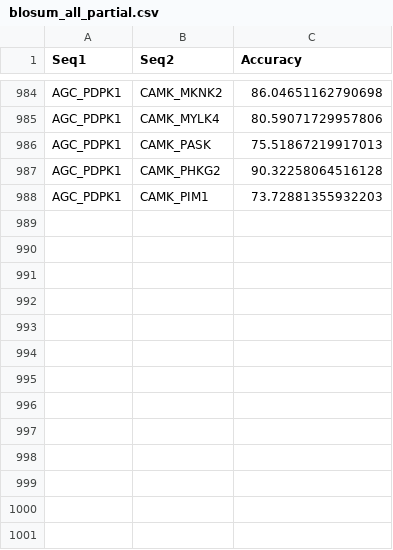
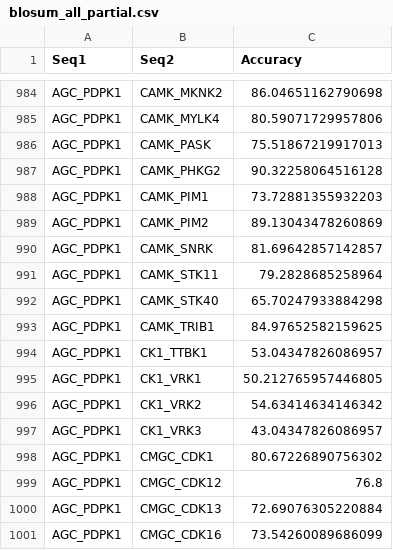
Before and after one commit to saanvi2810/Hybrid-Alignment, a CSV file: blosum_all_partial.csv, drawn as a sheet; only a part is shown, gaps mark what is left out.

```diff
--- a/blosum_all_partial.csv
+++ b/blosum_all_partial.csv
@@ -988 +988,14 @@ AGC_PDPK1,CAMK_PHKG2,90.32258064516128
 AGC_PDPK1,CAMK_PIM1,73.72881355932203
+AGC_PDPK1,CAMK_PIM2,89.13043478260869
+AGC_PDPK1,CAMK_SNRK,81.69642857142857
+AGC_PDPK1,CAMK_STK11,79.2828685258964
+AGC_PDPK1,CAMK_STK40,65.70247933884298
+AGC_PDPK1,CAMK_TRIB1,84.97652582159625
+AGC_PDPK1,CK1_TTBK1,53.04347826086957
+AGC_PDPK1,CK1_VRK1,50.212765957446805
+AGC_PDPK1,CK1_VRK2,54.63414634146342
+AGC_PDPK1,CK1_VRK3,43.04347826086957
+AGC_PDPK1,CMGC_CDK1,80.67226890756302
+AGC_PDPK1,CMGC_CDK12,76.8
+AGC_PDPK1,CMGC_CDK13,72.69076305220884
+AGC_PDPK1,CMGC_CDK16,73.54260089686099
```
Also changed, not shown: 6 other files.
